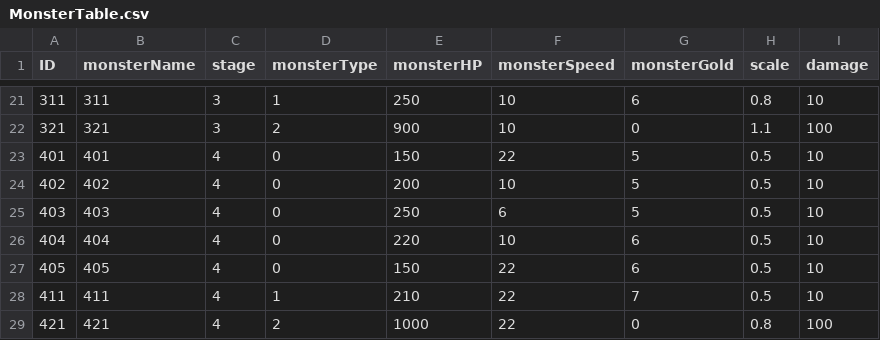
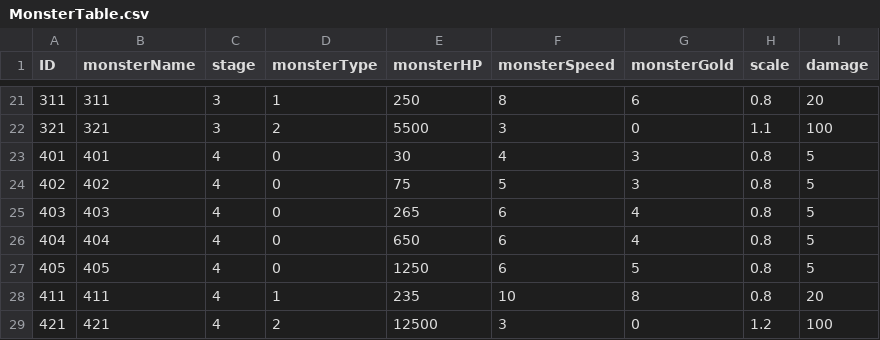
Before and after one commit to Kim-coding/Autocannon-Centre, a CSV file: Assets/Resources/Table/MonsterTable.csv, drawn as a sheet; only a part is shown, gaps mark what is left out; the diff covers the shown part only.

```diff
--- a/Assets/Resources/Table/MonsterTable.csv
+++ b/Assets/Resources/Table/MonsterTable.csv
@@ -21,9 +21,9 @@
-311,311,3,1,250,10,6,0.8,10
-321,321,3,2,900,10,0,1.1,100
-401,401,4,0,150,22,5,0.5,10
-402,402,4,0,200,10,5,0.5,10
-403,403,4,0,250,6,5,0.5,10
-404,404,4,0,220,10,6,0.5,10
-405,405,4,0,150,22,6,0.5,10
-411,411,4,1,210,22,7,0.5,10
-421,421,4,2,1000,22,0,0.8,100
+311,311,3,1,250,8,6,0.8,20
+321,321,3,2,5500,3,0,1.1,100
+401,401,4,0,30,4,3,0.8,5
+402,402,4,0,75,5,3,0.8,5
+403,403,4,0,265,6,4,0.8,5
+404,404,4,0,650,6,4,0.8,5
+405,405,4,0,1250,6,5,0.8,5
+411,411,4,1,235,10,8,0.8,20
+421,421,4,2,12500,3,0,1.2,100
```
Also changed, not shown: 48 edited cells elsewhere in this file, Assets/Resources/Table/MonsterWaveTable.csv, 2 other files.
